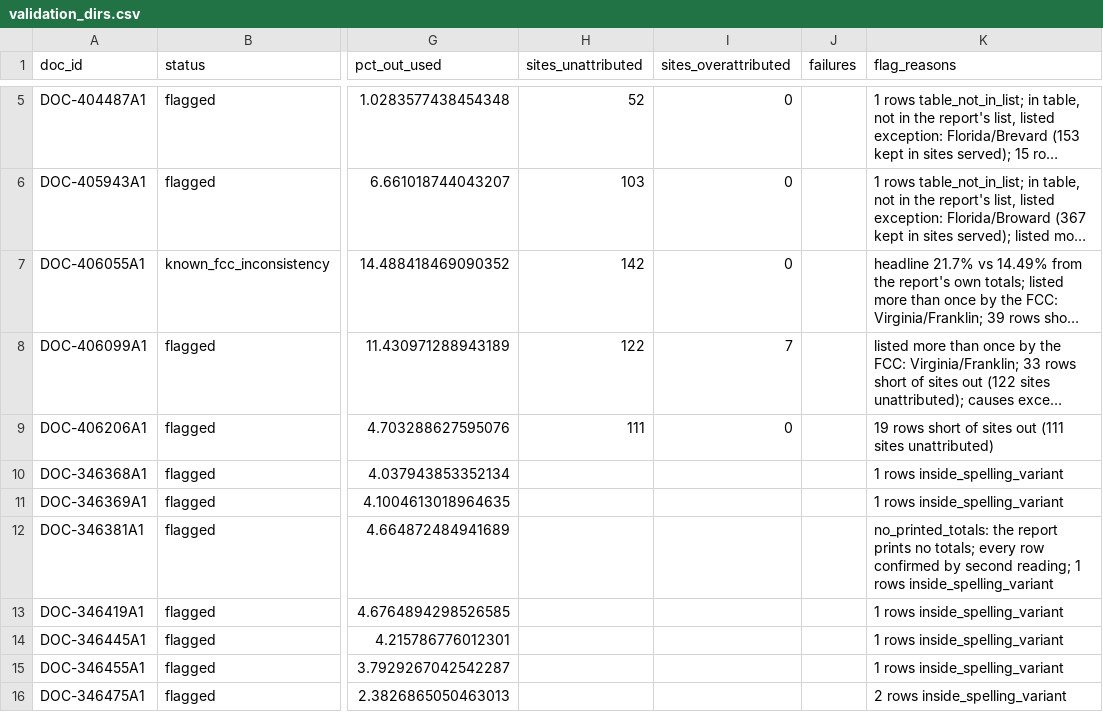
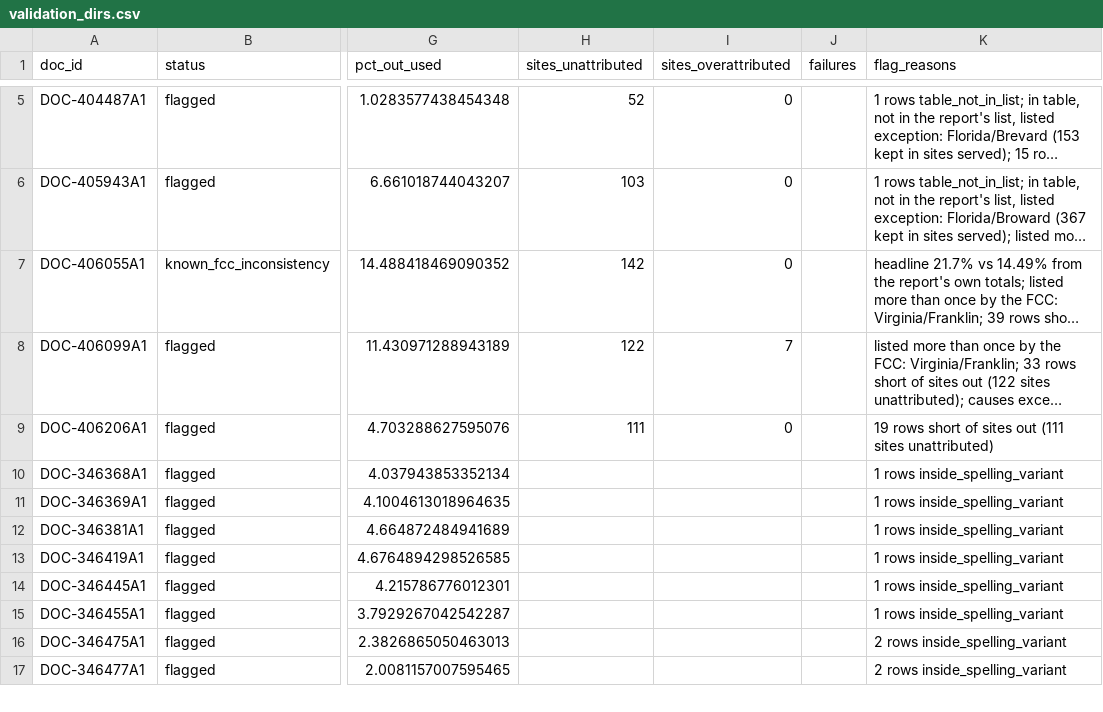
Before and after one commit to ts2427/when-the-network-goes-dark-data, a CSV file: data/analysis/validation/validation_dirs.csv, drawn as a sheet; only a part is shown, gaps mark what is left out; the shorter side is filled out with more unchanged rows; long unchanged cells end in …; the diff names each change by its address in the sheet, - before the commit and + after, or states it on an @@ line.

```diff
--- a/data/analysis/validation/validation_dirs.csv
+++ b/data/analysis/validation/validation_dirs.csv
-K12 (flag_reasons): no_printed_totals: the report prints no totals; every row confirmed by second reading; 1 rows…
+K12 (flag_reasons): 1 rows…
```
Also changed, not shown: code/manifest/excluded_reports.csv, data/analysis/storms.csv, 20 other files.
